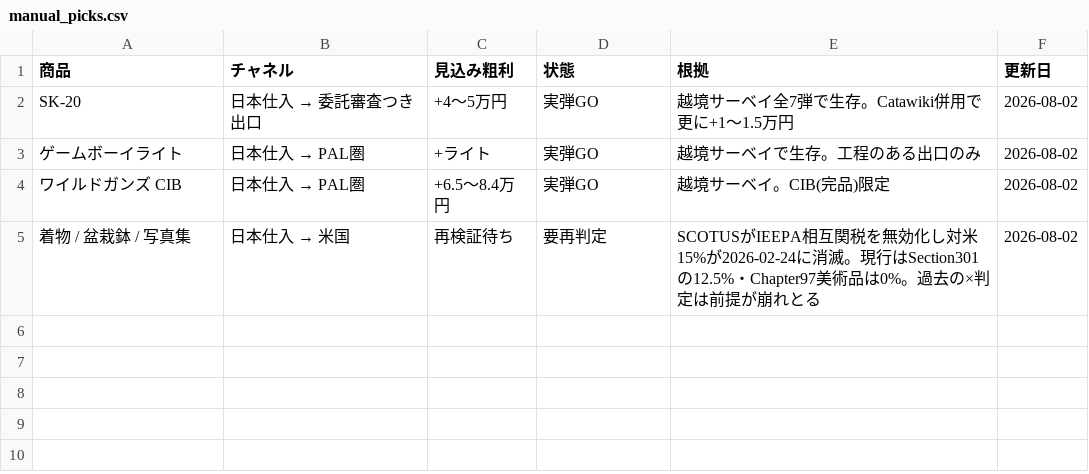
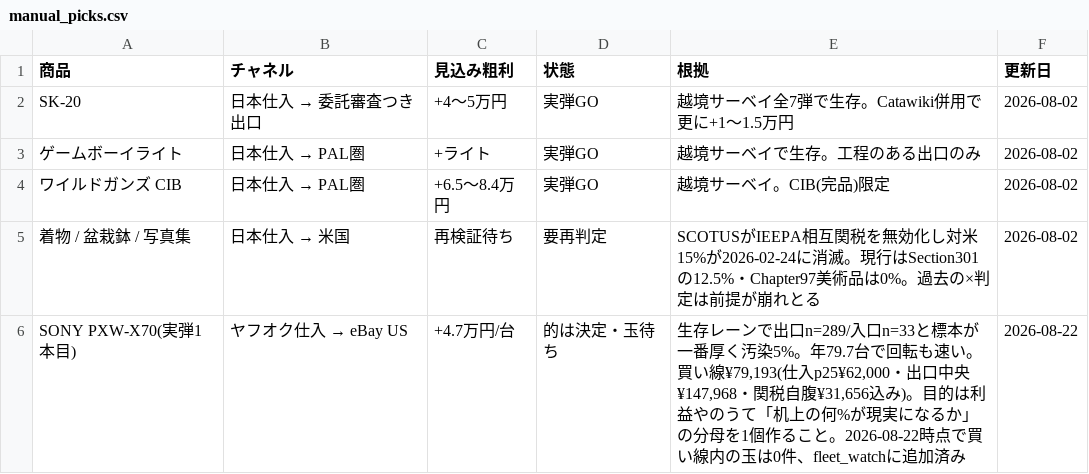
Before and after one commit to kk52222aho-lgtm/sedori-board, a CSV file: data/manual_picks.csv, drawn as a sheet.

```diff
--- a/data/manual_picks.csv
+++ b/data/manual_picks.csv
@@ -5 +5,2 @@ SK-20,日本仕入 → 委託審査つき出口,+4〜5万円,実弾GO,越境サ
 着物 / 盆栽鉢 / 写真集,日本仕入 → 米国,再検証待ち,要再判定,SCOTUSがIEEPA相互関税を無効化し対米15%が2026-02-24に消滅。現行はSection301の12.5%・Chapter97美術品は0%。過去の×判定は前提が崩れとる,2026-08-02
+SONY PXW-X70(実弾1本目),ヤフオク仕入 → eBay US,+4.7万円/台,的は決定・玉待ち,"生存レーンで出口n=289/入口n=33と標本が一番厚く汚染5%。年79.7台で回転も速い。買い線¥79,193(仕入p25¥62,000・出口中央¥147,968・関税自腹¥31,656込み)。目的は利益やのうて「机上の何%が現実になるか」の分母を1個作ること。2026-08-22時点で買い線内の玉は0件、fleet_watchに追加済み",2026-08-22
```
Also changed, not shown: 6 other files.
